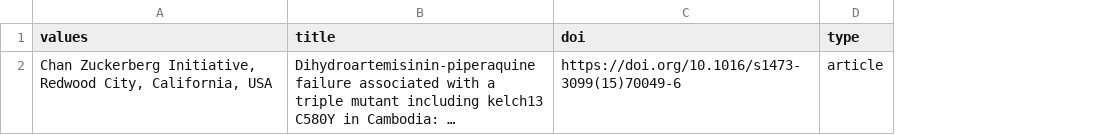
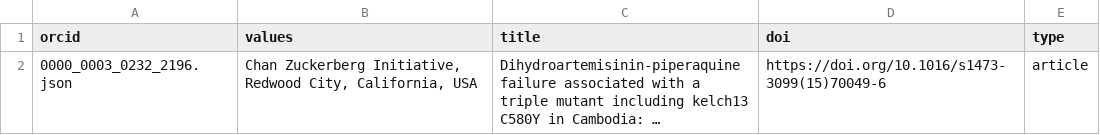
Before and after one commit to aandresalvarez/JSON-path-Extractor, a CSV file: table1.csv, drawn as a sheet; long unchanged cells end in …; the diff names each change by its address in the sheet, - before the commit and + after, or states it on an @@ line.

```diff
--- a/table1.csv
+++ b/table1.csv
+column A (orcid), row 2: 0000_0003_0232_2196.json
```
Also changed, not shown: 6 other files.
